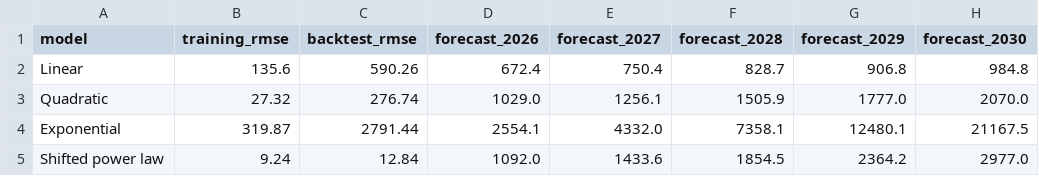
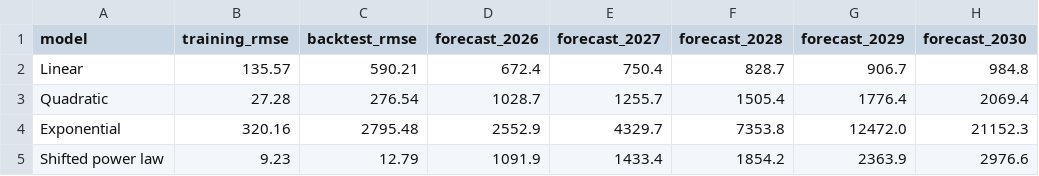
Before and after one commit to nobuaki-mzmt/scholar-history, a CSV file: reports/forecast_models.csv, drawn as a sheet.

```diff
--- a/reports/forecast_models.csv
+++ b/reports/forecast_models.csv
@@ -1,5 +1,5 @@
 model,training_rmse,backtest_rmse,forecast_2026,forecast_2027,forecast_2028,forecast_2029,forecast_2030
-Linear,135.6,590.26,672.4,750.4,828.7,906.8,984.8
-Quadratic,27.32,276.74,1029.0,1256.1,1505.9,1777.0,2070.0
-Exponential,319.87,2791.44,2554.1,4332.0,7358.1,12480.1,21167.5
-Shifted power law,9.24,12.84,1092.0,1433.6,1854.5,2364.2,2977.0
+Linear,135.57,590.21,672.4,750.4,828.7,906.7,984.8
+Quadratic,27.28,276.54,1028.7,1255.7,1505.4,1776.4,2069.4
+Exponential,320.16,2795.48,2552.9,4329.7,7353.8,12472.0,21152.3
+Shifted power law,9.23,12.79,1091.9,1433.4,1854.2,2363.9,2976.6
```
Also changed, not shown: data/metrics.csv, 6 other files.
